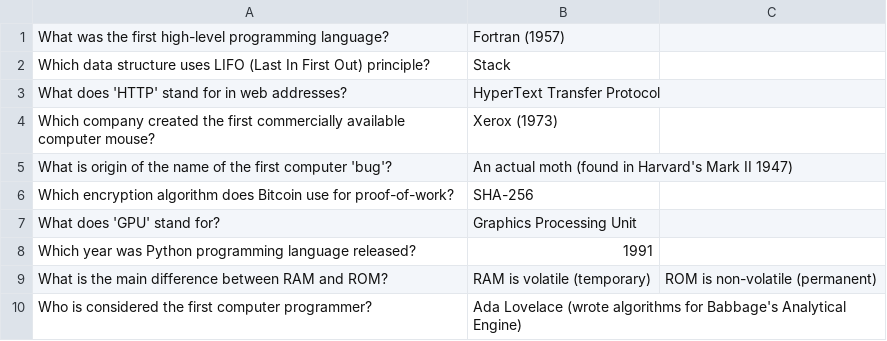
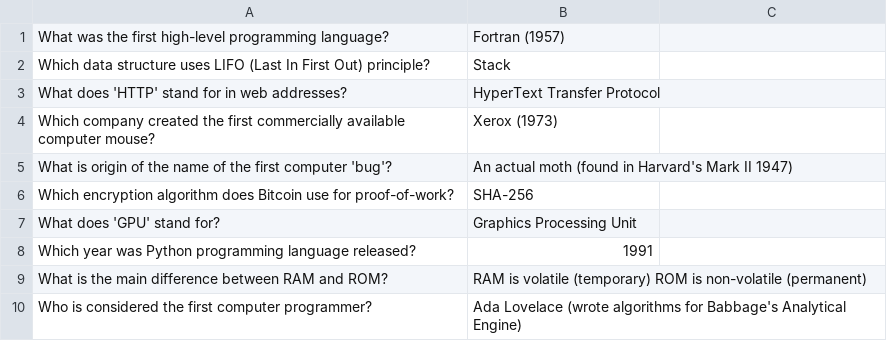
Before and after one commit to Kazaros7272/Blink-and-youll-miss-it, a CSV file: data5.csv, drawn as a sheet.

Commit message:
Update data5.csv

```diff
--- a/data5.csv
+++ b/data5.csv
@@ -8,3 +8,3 @@ What does 'GPU' stand for?,Graphics Processing Unit
 Which year was Python programming language released?,1991
-What is the main difference between RAM and ROM?,RAM is volatile (temporary), ROM is non-volatile (permanent)
+What is the main difference between RAM and ROM?,RAM is volatile (temporary) ROM is non-volatile (permanent)
 Who is considered the first computer programmer?,Ada Lovelace (wrote algorithms for Babbage's Analytical Engine)
```
